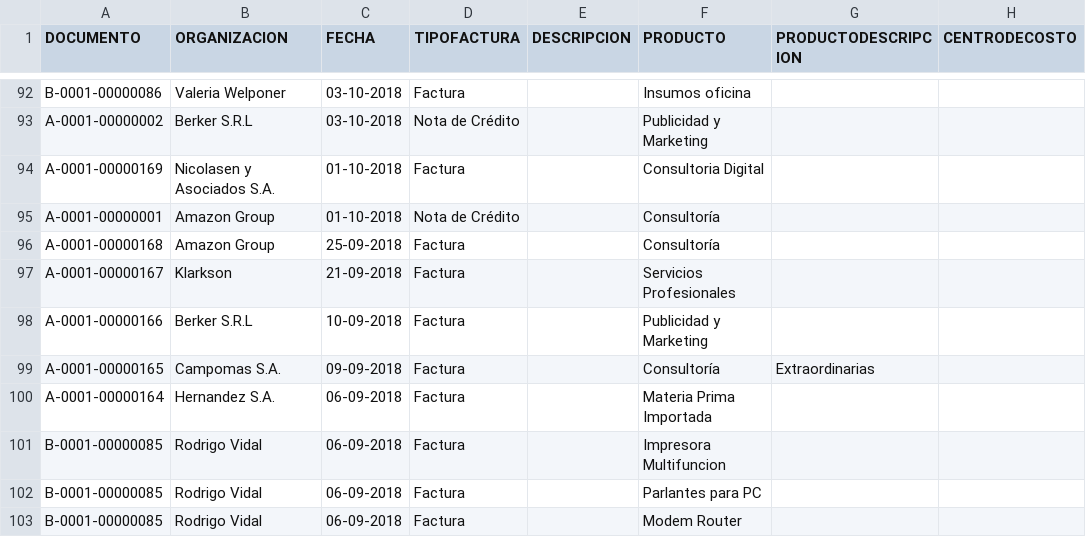
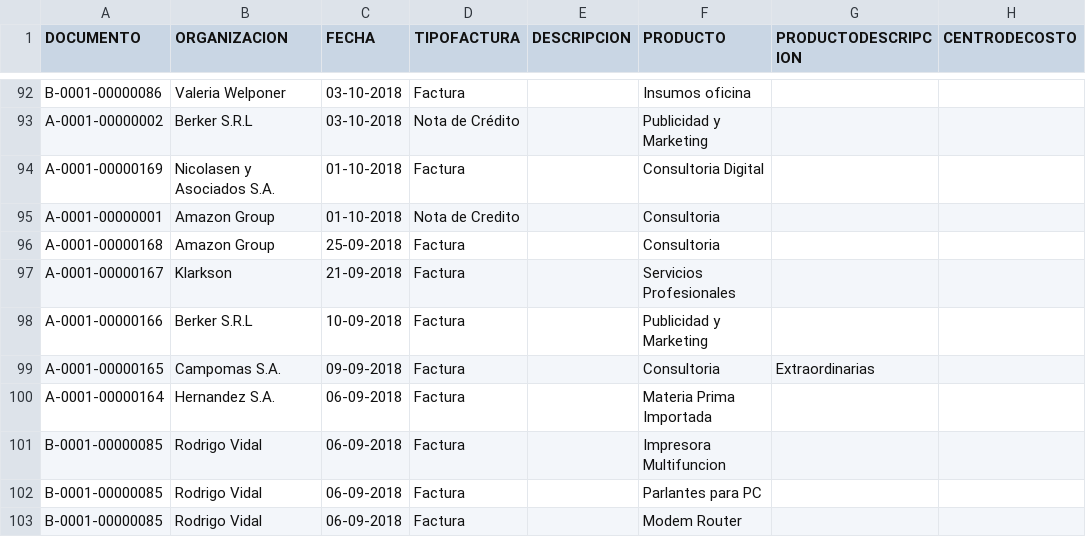
Before and after one commit to cristiandarioortegayubro/BA, a CSV file: Datasets/Análisis_de_Facturas_de_Venta.csv, drawn as a sheet; only a part is shown, gaps mark what is left out; the diff covers the shown part only; the diff names each change by its address in the sheet, - before the commit and + after, or states it on an @@ line.

```diff
--- a/Datasets/Análisis_de_Facturas_de_Venta.csv
+++ b/Datasets/Análisis_de_Facturas_de_Venta.csv
-D95 (TIPOFACTURA): Nota de Crédito
+D95 (TIPOFACTURA): Nota de Credito
-F95:F96 (PRODUCTO): Consultoría
+F95:F96 (PRODUCTO): Consultoria
-F99 (PRODUCTO): Consultoría
+F99 (PRODUCTO): Consultoria
```
Also changed, not shown: 4 removed rows and 1 edited cell elsewhere in this file.
